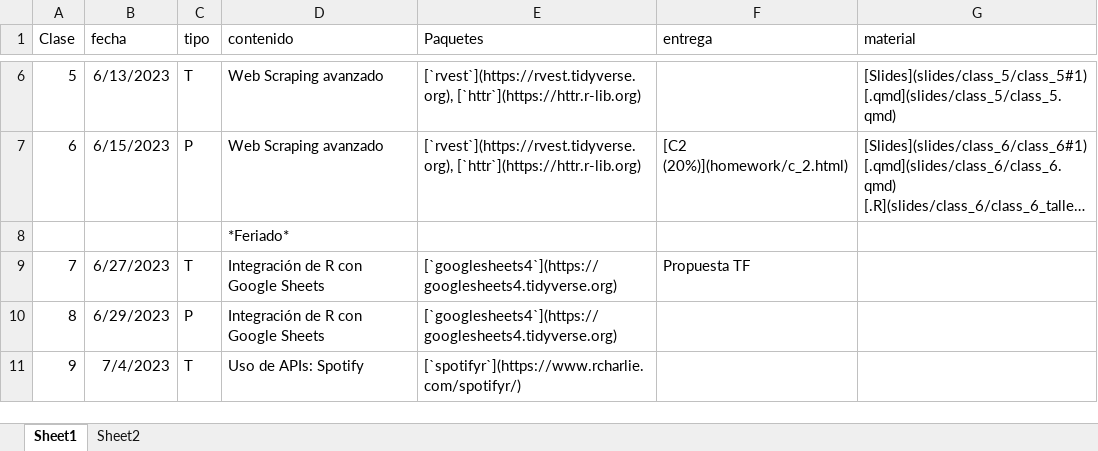
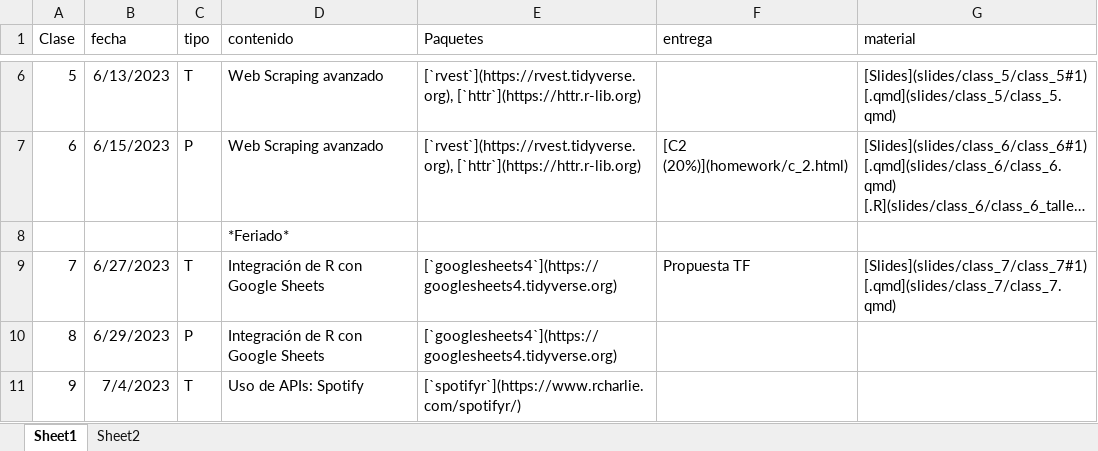
Before and after one commit to caayala/web_scraping_soc40XX_2023, an Excel workbook: files/02-calendario.xlsx, sheet Sheet1, drawn as a sheet; only a part is shown, gaps mark what is left out; long unchanged cells end in …; values as stored, in another font and other column widths than the file's, no borders; the diff names each change by its address in the sheet, - before the commit and + after, or states it on an @@ line.

```diff
--- a/files/02-calendario.xlsx (sheet Sheet1)
+++ b/files/02-calendario.xlsx (sheet Sheet1)
-G9 (material): (empty)
+G9 (material): [Slides](slides/class_7/class_7#1) [.qmd](slides/class_7/class_7.qmd)
```
Also changed, not shown: 2 other files.
